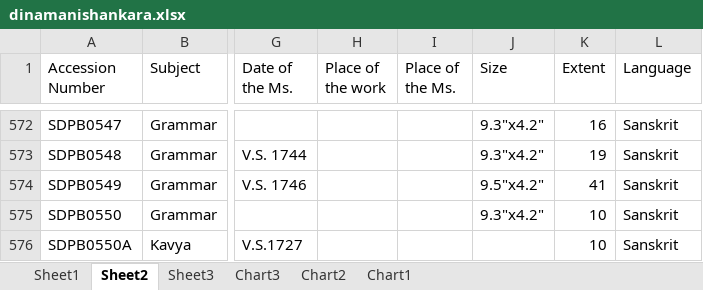
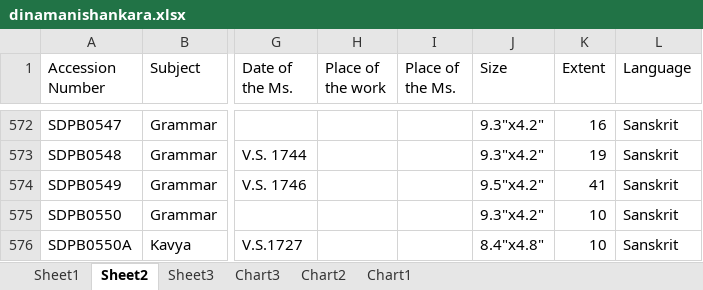
Before and after one commit to drdhaval2785/ChunilalGandhiVidyabhavan, an Excel workbook: catalogueXlsx/dinamanishankara.xlsx, sheet Sheet2, drawn as a sheet; only a part is shown, gaps mark what is left out; values as stored, in another font and other column widths than the file's, no borders; the diff covers the shown part only; the diff names each change by its address in the sheet, - before the commit and + after, or states it on an @@ line.

```diff
--- a/catalogueXlsx/dinamanishankara.xlsx (sheet Sheet2)
+++ b/catalogueXlsx/dinamanishankara.xlsx (sheet Sheet2)
-J576 (Size): (empty)
+J576 (Size): 8.4"x4.8"
```
Also changed, not shown: 25 edited cells elsewhere in this sheet, sheet Sheet1, charts or pictures, 2 other files.
